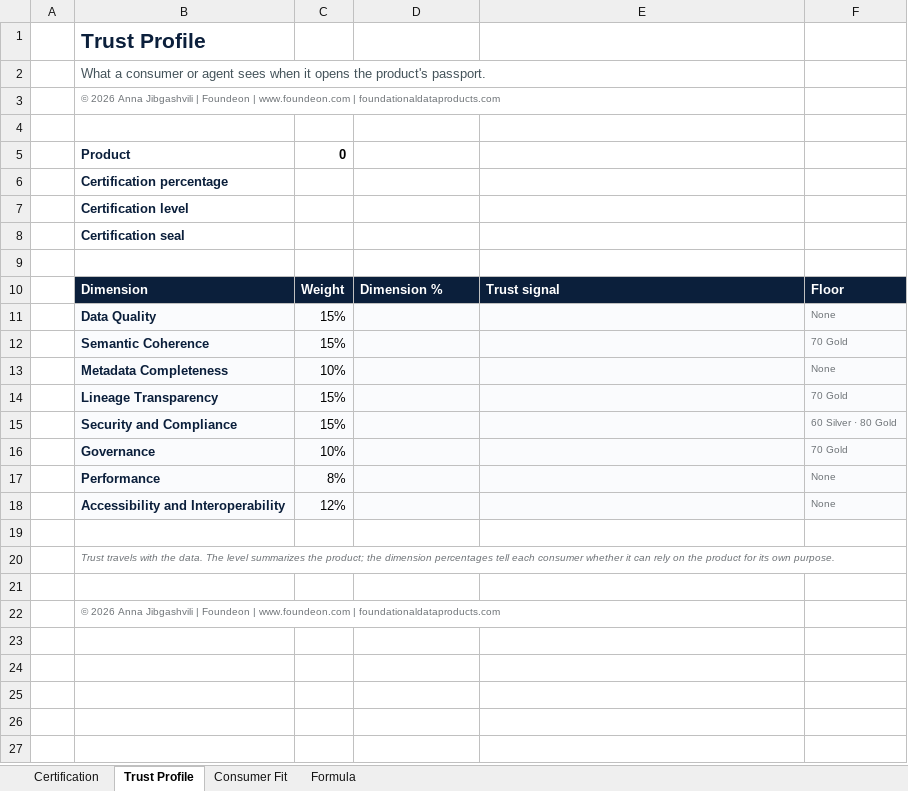
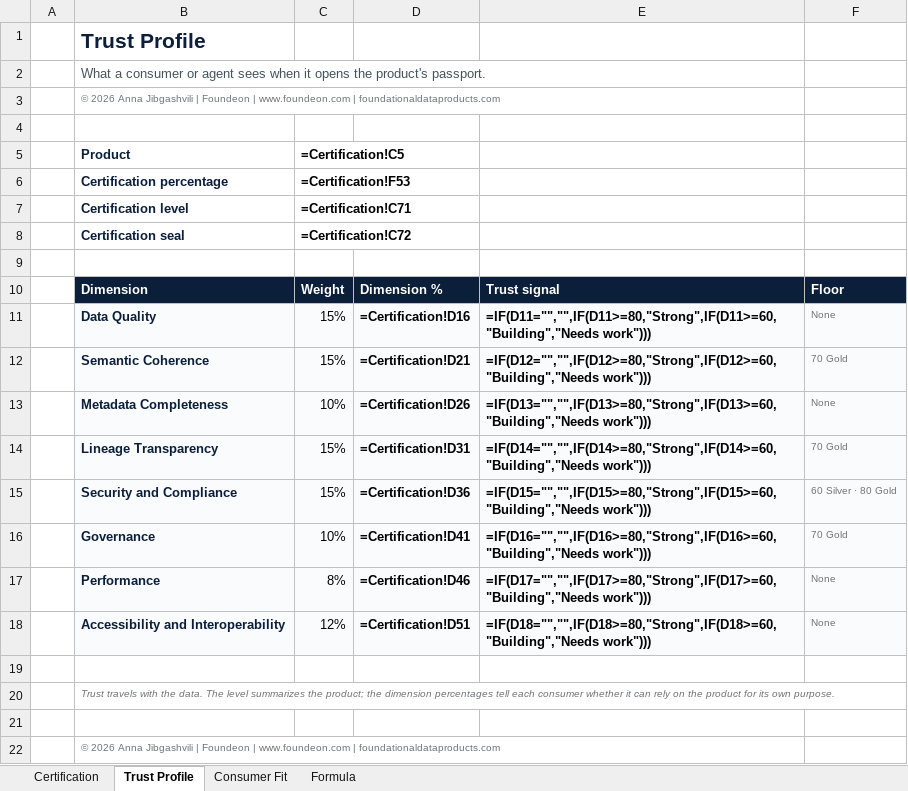
Before and after one commit to AnnaJibga/foundational-data-product-certification, an Excel workbook: foundational-data-product-certification-v1.0.xlsx, sheet Trust Profile, drawn as a sheet; values as stored, in another font and other column widths than the file's, no borders; formulas without a stored value are shown as written; conditional formats not drawn; the diff names each change by its address in the sheet, - before the commit and + after, or states it on an @@ line.

```diff
--- a/foundational-data-product-certification-v1.0.xlsx (sheet Trust Profile)
+++ b/foundational-data-product-certification-v1.0.xlsx (sheet Trust Profile)
-C5: 0
+C5: =Certification!C5
-C6: (empty)
+C6: =Certification!F53
-C7: (empty)
+C7: =Certification!C71
-C8: (empty)
+C8: =Certification!C72
-D11: (empty)
+D11: =Certification!D16
-E11: (empty)
+E11: =IF(D11="","",IF(D11>=80,"Strong",IF(D11>=60,"Building","Needs work")))
-D12: (empty)
+D12: =Certification!D21
-E12: (empty)
+E12: =IF(D12="","",IF(D12>=80,"Strong",IF(D12>=60,"Building","Needs work")))
-D13: (empty)
+D13: =Certification!D26
-E13: (empty)
+E13: =IF(D13="","",IF(D13>=80,"Strong",IF(D13>=60,"Building","Needs work")))
-D14: (empty)
+D14: =Certification!D31
-E14: (empty)
+E14: =IF(D14="","",IF(D14>=80,"Strong",IF(D14>=60,"Building","Needs work")))
-D15: (empty)
+D15: =Certification!D36
-E15: (empty)
+E15: =IF(D15="","",IF(D15>=80,"Strong",IF(D15>=60,"Building","Needs work")))
-D16: (empty)
+D16: =Certification!D41
-E16: (empty)
+E16: =IF(D16="","",IF(D16>=80,"Strong",IF(D16>=60,"Building","Needs work")))
-D17: (empty)
+D17: =Certification!D46
-E17: (empty)
+E17: =IF(D17="","",IF(D17>=80,"Strong",IF(D17>=60,"Building","Needs work")))
-D18: (empty)
+D18: =Certification!D51
-E18: (empty)
+E18: =IF(D18="","",IF(D18>=80,"Strong",IF(D18>=60,"Building","Needs work")))
```
Also changed, not shown: sheet Certification, sheet Consumer Fit, 2 other files.
